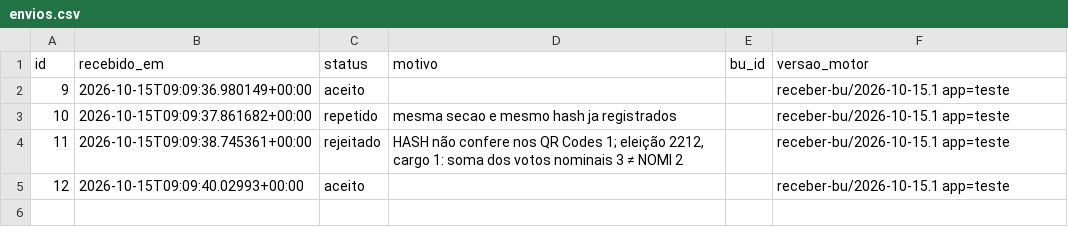
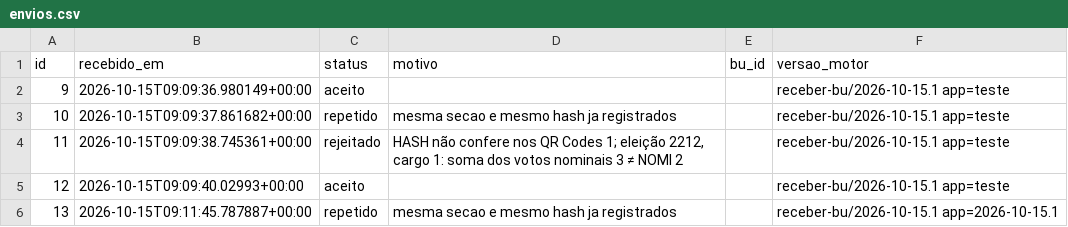
Before and after one commit to ArvorCo/PNAD, a CSV file: docs/assets/totalizacao_dados/envios.csv, drawn as a sheet.

```diff
--- a/docs/assets/totalizacao_dados/envios.csv
+++ b/docs/assets/totalizacao_dados/envios.csv
@@ -5 +5,2 @@ id,recebido_em,status,motivo,bu_id,versao_motor
 12,2026-10-15T09:09:40.02993+00:00,aceito,,,receber-bu/2026-10-15.1 app=teste
+13,2026-10-15T09:11:45.787887+00:00,repetido,mesma secao e mesmo hash ja registrados,,receber-bu/2026-10-15.1 app=2026-10-15.1
```
Also changed, not shown: 21 other files.
